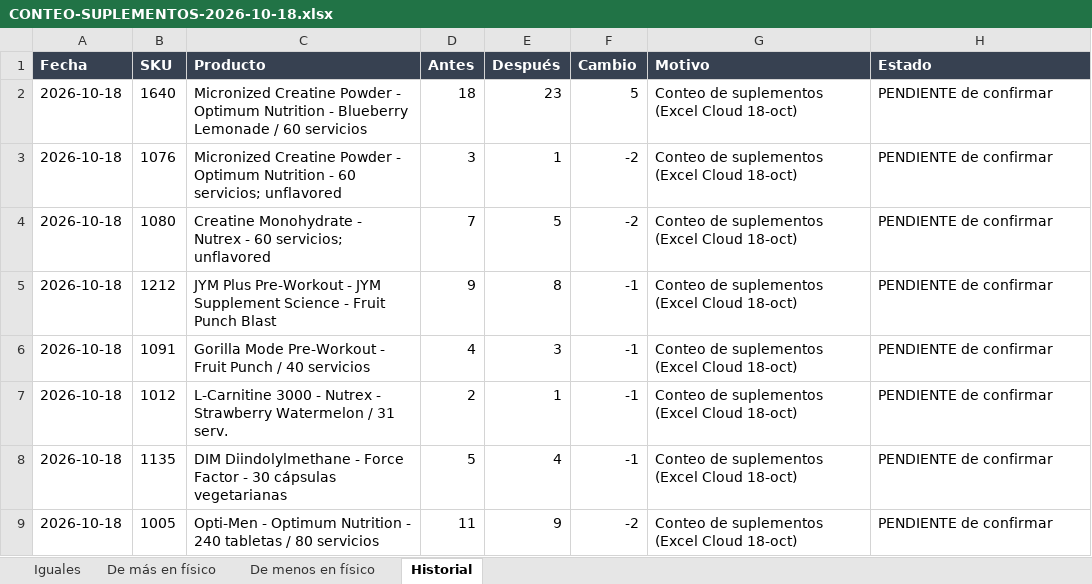
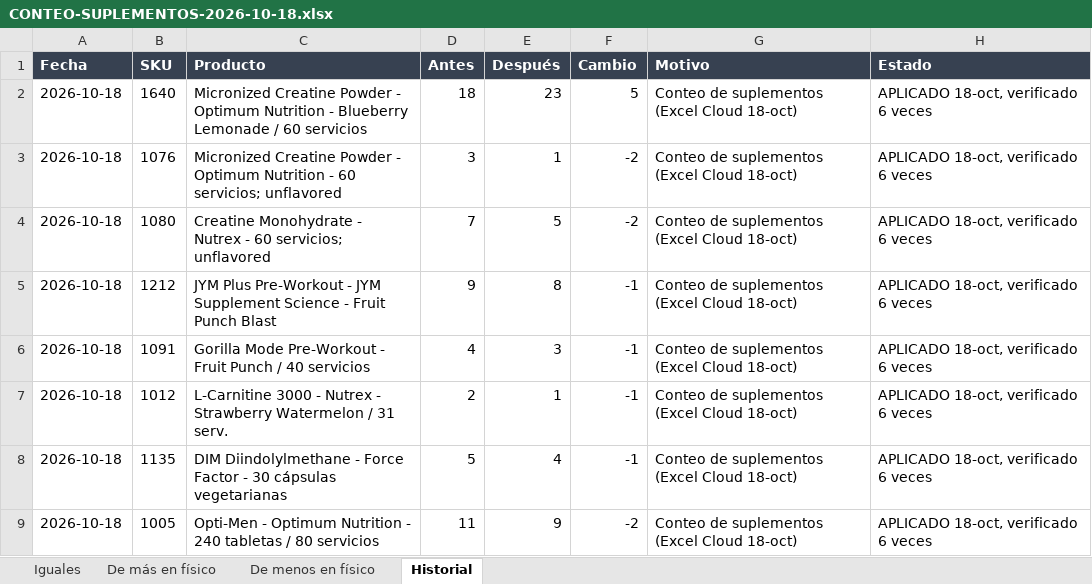
Before and after one commit to marcosfeliz28/awesome-outbid, an Excel workbook: docs/operacion/conteos/CONTEO-SUPLEMENTOS-2026-10-18.xlsx, sheet Historial, drawn as a sheet; values as stored, in another font and other column widths than the file's, no borders; the diff names each change by its address in the sheet, - before the commit and + after, or states it on an @@ line.

```diff
--- a/docs/operacion/conteos/CONTEO-SUPLEMENTOS-2026-10-18.xlsx (sheet Historial)
+++ b/docs/operacion/conteos/CONTEO-SUPLEMENTOS-2026-10-18.xlsx (sheet Historial)
-H2:H9 (Estado): PENDIENTE de confirmar
+H2:H9 (Estado): APLICADO 18-oct, verificado 6 veces
```
Also changed, not shown: 3 other files.
